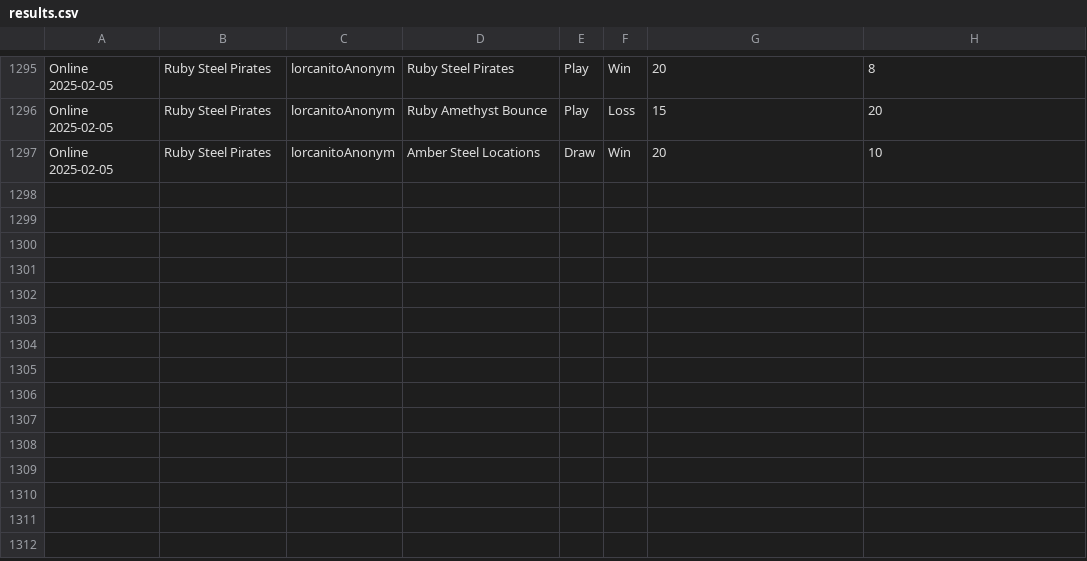
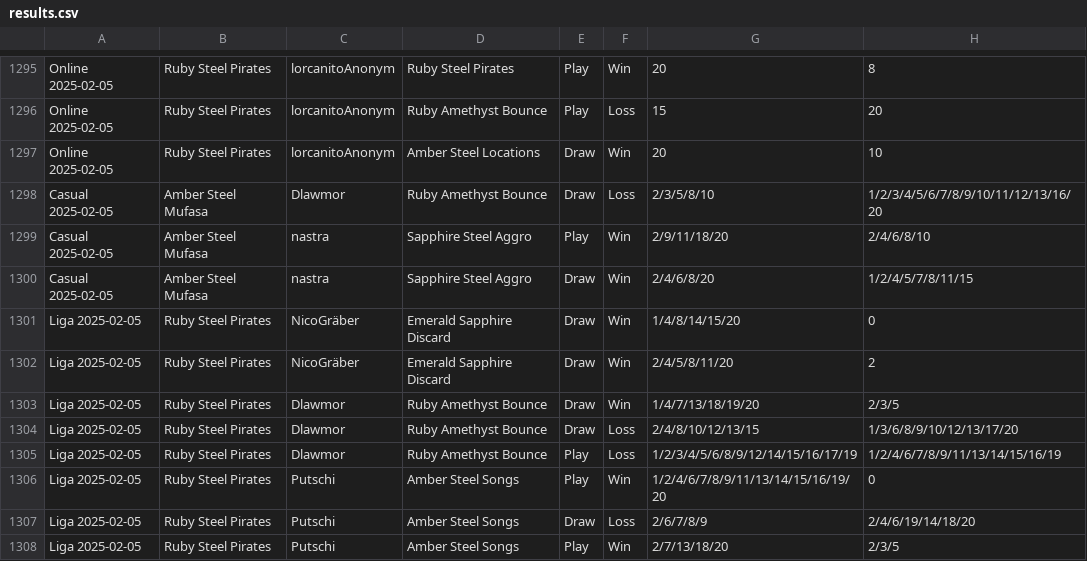
Before and after one commit to shinobi64/lorcana, a CSV file: results/results.csv, drawn as a sheet; only a part is shown, gaps mark what is left out.

Commit message:
data: liga 2025-02-05

```diff
--- a/results/results.csv
+++ b/results/results.csv
@@ -1297 +1297,12 @@ Online 2025-02-05,Ruby Steel Pirates,lorcanitoAnonym,Ruby Amethyst Bounce,Play,L
 Online 2025-02-05,Ruby Steel Pirates,lorcanitoAnonym,Amber Steel Locations,Draw,Win,20,10
+Casual 2025-02-05,Amber Steel Mufasa,Dlawmor,Ruby Amethyst Bounce,Draw,Loss,2/3/5/8/10,1/2/3/4/5/6/7/8/9/10/11/12/13/16/20
+Casual 2025-02-05,Amber Steel Mufasa,nastra,Sapphire Steel Aggro,Play,Win,2/9/11/18/20,2/4/6/8/10
+Casual 2025-02-05,Amber Steel Mufasa,nastra,Sapphire Steel Aggro,Draw,Win,2/4/6/8/20,1/2/4/5/7/8/11/15
+Liga 2025-02-05,Ruby Steel Pirates,NicoGräber,Emerald Sapphire Discard,Draw,Win,1/4/8/14/15/20,0
+Liga 2025-02-05,Ruby Steel Pirates,NicoGräber,Emerald Sapphire Discard,Draw,Win,2/4/5/8/11/20,2
+Liga 2025-02-05,Ruby Steel Pirates,Dlawmor,Ruby Amethyst Bounce,Draw,Win,1/4/7/13/18/19/20,2/3/5
+Liga 2025-02-05,Ruby Steel Pirates,Dlawmor,Ruby Amethyst Bounce,Draw,Loss,2/4/8/10/12/13/15,1/3/6/8/9/10/12/13/17/20
+Liga 2025-02-05,Ruby Steel Pirates,Dlawmor,Ruby Amethyst Bounce,Play,Loss,1/2/3/4/5/6/8/9/12/14/15/16/17/19,1/2/4/6/7/8/9/11/13/14/15/16/19
+Liga 2025-02-05,Ruby Steel Pirates,Putschi,Amber Steel Songs,Play,Win,1/2/4/6/7/8/9/11/13/14/15/16/19/20,0
+Liga 2025-02-05,Ruby Steel Pirates,Putschi,Amber Steel Songs,Draw,Loss,2/6/7/8/9,2/4/6/19/14/18/20
+Liga 2025-02-05,Ruby Steel Pirates,Putschi,Amber Steel Songs,Play,Win,2/7/13/18/20,2/3/5
```
Also changed, not shown: results/eventdetails.csv, results/matches.csv, 1 other file.
